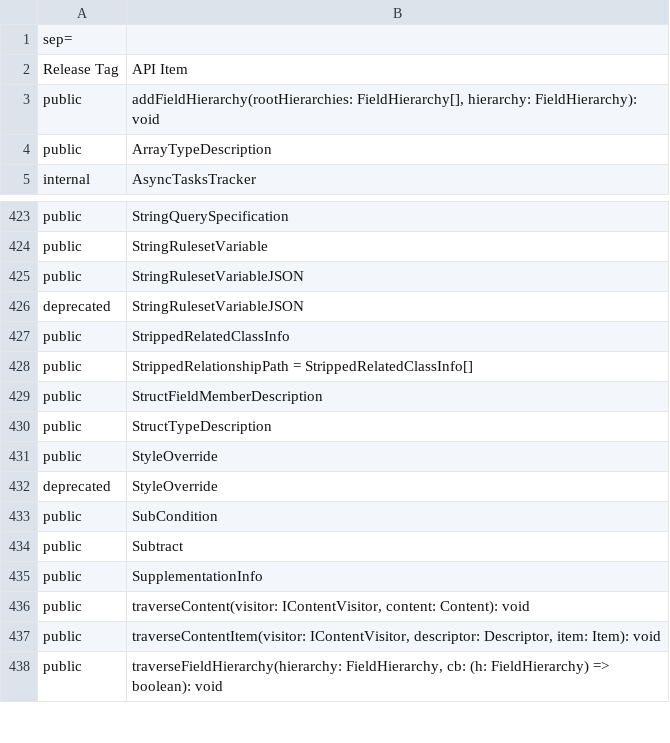
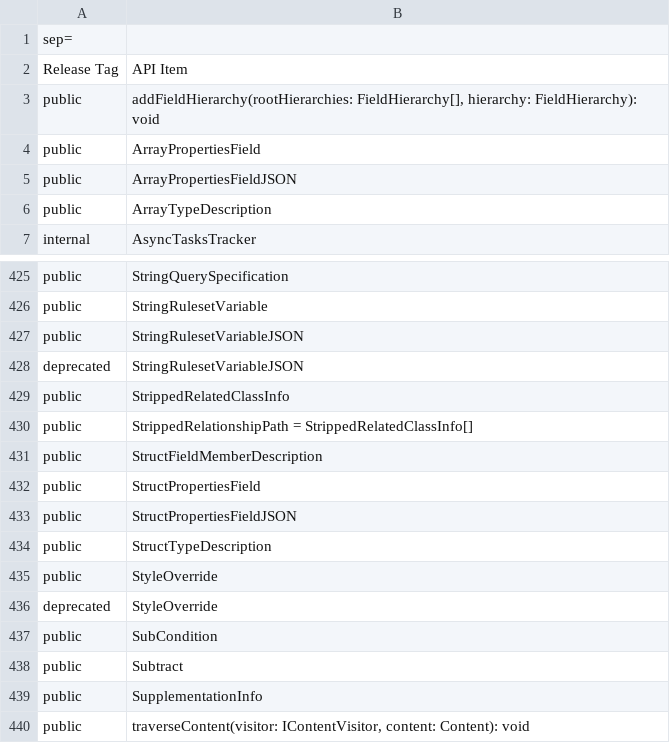
Before and after one commit to iTwin/itwinjs-core, a CSV file: common/api/summary/presentation-common.exports.csv, drawn as a sheet; only a part is shown, gaps mark what is left out; the shorter side is filled out with more unchanged rows.

Commit message:
Presentation: Customization support for struct member and array item fields (#6531)

```diff
--- a/common/api/summary/presentation-common.exports.csv
+++ b/common/api/summary/presentation-common.exports.csv
@@ -3,2 +3,4 @@ Release Tag;API Item
 public;addFieldHierarchy(rootHierarchies: FieldHierarchy[], hierarchy: FieldHierarchy): void
+public;ArrayPropertiesField
+public;ArrayPropertiesFieldJSON
 public;ArrayTypeDescription
@@ -429,2 +431,4 @@ public;StrippedRelationshipPath = StrippedRelatedClassInfo[]
 public;StructFieldMemberDescription
+public;StructPropertiesField
+public;StructPropertiesFieldJSON
 public;StructTypeDescription
```
Also changed, not shown: 22 other files.
